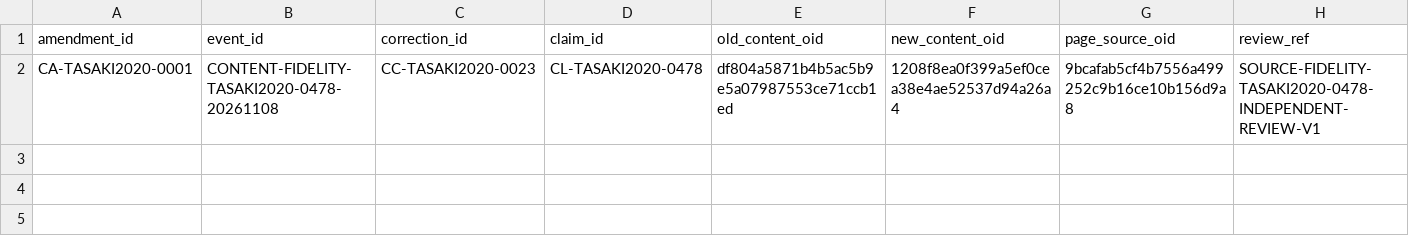
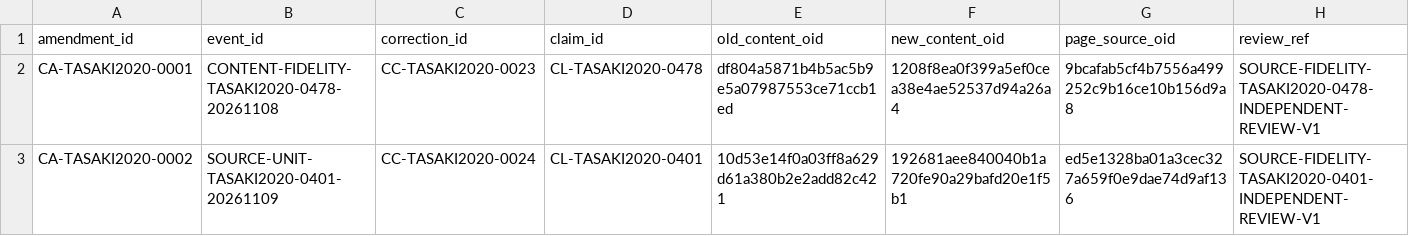
Before and after one commit to phasetr/lattice-system, a TSV file: registry/claim-content-amendments.tsv, drawn as a sheet; the diff names each change by its address in the sheet, - before the commit and + after, or states it on an @@ line.

```diff
--- a/registry/claim-content-amendments.tsv
+++ b/registry/claim-content-amendments.tsv
+row 3: CA-TASAKI2020-0002 | SOURCE-UNIT-TASAKI2020-0401-20261109 | CC-TASAKI2020-0024 | CL-TASAKI2020-0401 | 10d53e14f0a03ff8a629d61a380b2e2add82c421 | 192681aee840040b1a720fe90a29bafd20e1f5b1 | ed5e1328ba01a3cec327a659f0e9dae74d9af136 | SOURCE-FIDELITY-TASAKI2020-0401-INDEPENDENT-REVIEW-V1
```
Also changed, not shown: registry/claim-corrections.tsv, registry/claim-normalization-reviews.tsv, 15 other files.
